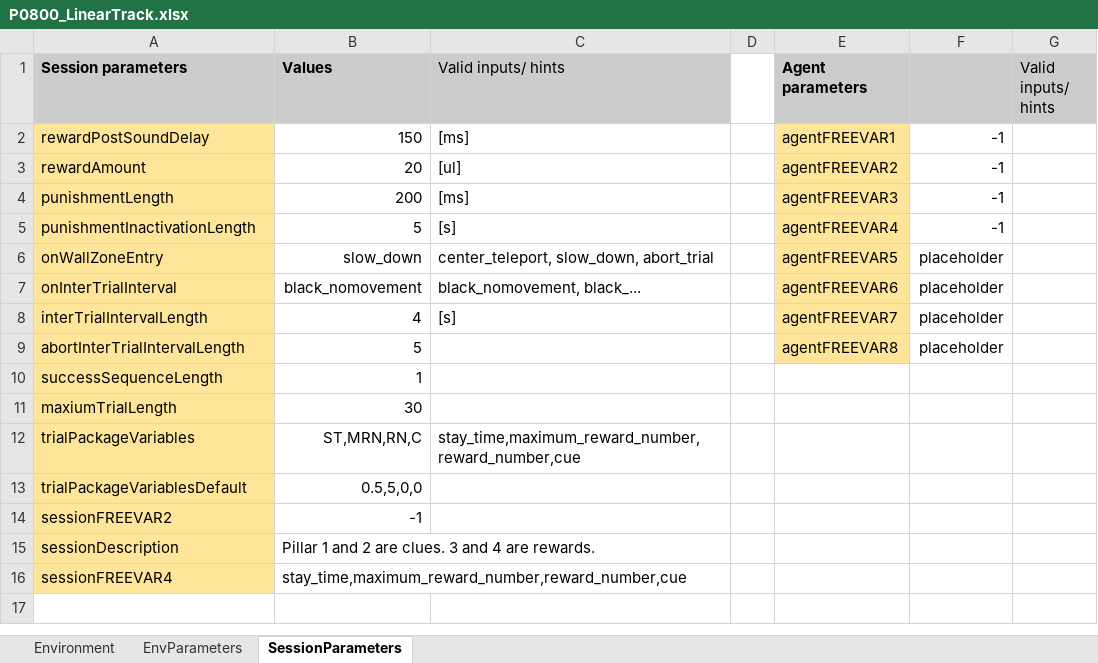
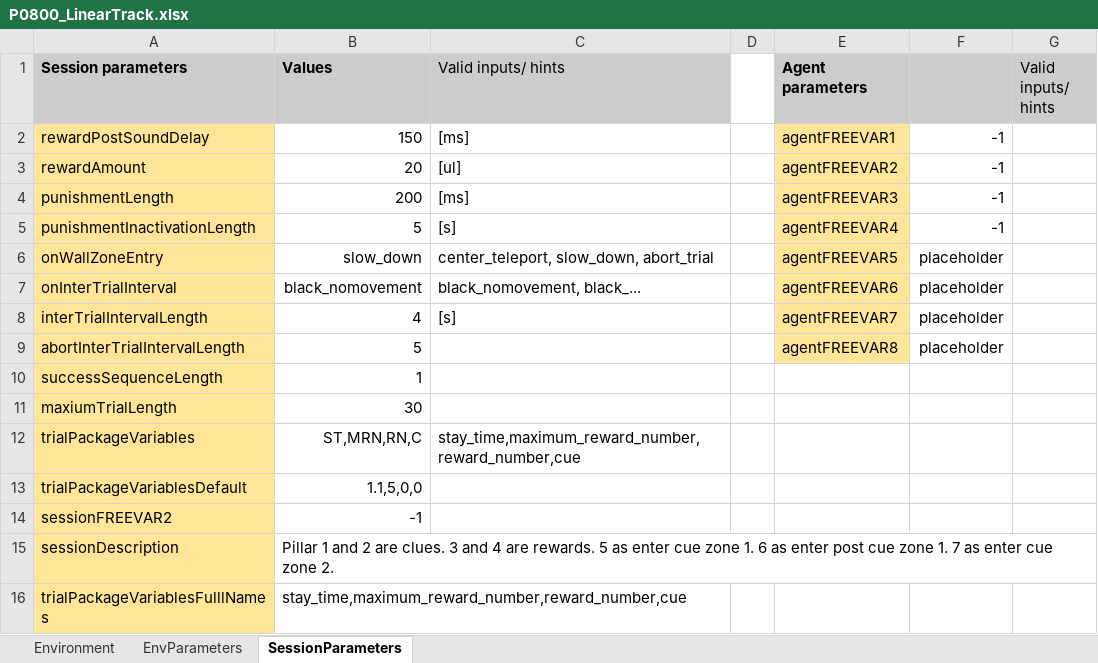
Before and after one commit to LoaloaF/UnityRatVR, an Excel workbook: Paradigms/P0800_LinearTrack.xlsx, sheet SessionParameters, drawn as a sheet; values as stored, in another font and other column widths than the file's, no borders; the diff names each change by its address in the sheet, - before the commit and + after, or states it on an @@ line.

Commit message:
closer zone 2; longer zone 2 size

```diff
--- a/Paradigms/P0800_LinearTrack.xlsx (sheet SessionParameters)
+++ b/Paradigms/P0800_LinearTrack.xlsx (sheet SessionParameters)
-B13 (Values): 0.5,5,0,0
+B13 (Values): 1.1,5,0,0
-B15 (Values): …are rewards.
+B15 (Values): …are rewards. 5 as enter cue zone 1. 6 as enter post cue zone 1. 7 as enter cue zone 2.
-A16 (Session parameters): sessionFREEVAR4
+A16 (Session parameters): trialPackageVariablesFulllNames
```
Also changed, not shown: sheet Environment, sheet EnvParameters, 6 other files.
